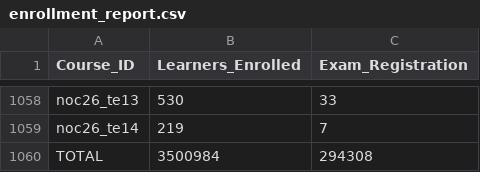
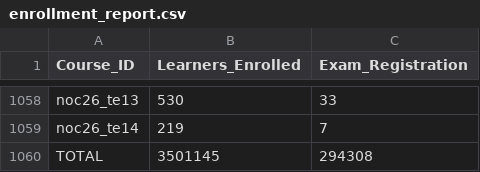
Before and after one commit to 01234santhoshprabhu/count, a CSV file: enrollment_report.csv, drawn as a sheet; only a part is shown, gaps mark what is left out; the diff covers the shown part only.

```diff
--- a/enrollment_report.csv
+++ b/enrollment_report.csv
@@ -1059,2 +1059,2 @@ noc26_te13,530,33
 noc26_te14,219,7
-TOTAL,3500984,294308
+TOTAL,3501145,294308
```
Also changed, not shown: 5 edited cells elsewhere in this file, member_counts.csv, 3 other files.
